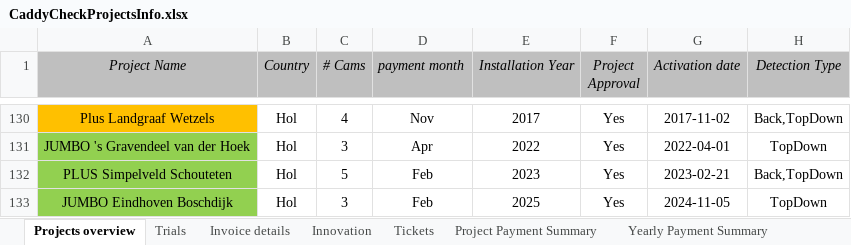
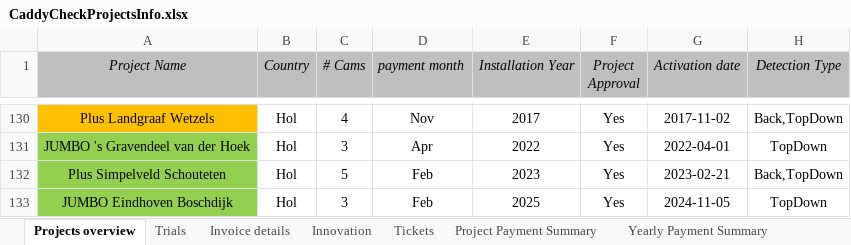
Before and after one commit to zvshtorch-rgb/caddycheck-crm, an Excel workbook: data/CaddyCheckProjectsInfo.xlsx, sheet Projects overview, drawn as a sheet; only a part is shown, gaps mark what is left out; values as stored, in another font and other column widths than the file's, no borders; the diff names each change by its address in the sheet, - before the commit and + after, or states it on an @@ line.

Commit message:
Standardize project name variants in Invoice details

```diff
--- a/data/CaddyCheckProjectsInfo.xlsx (sheet Projects overview)
+++ b/data/CaddyCheckProjectsInfo.xlsx (sheet Projects overview)
-A132 (Project Name): PLUS Simpelveld Schouteten
+A132 (Project Name): Plus Simpelveld Schouteten
```
Also changed, not shown: sheet Invoice details, hidden cells.
